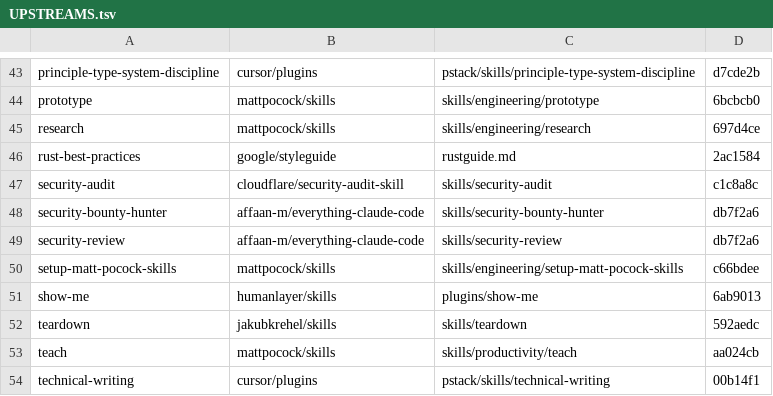
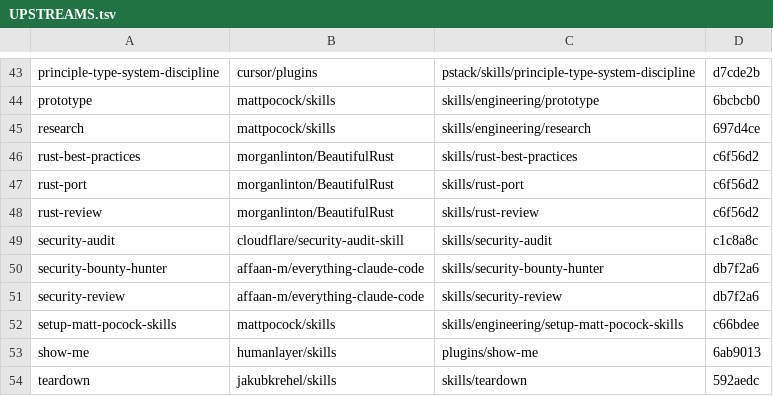
Before and after one commit to YuukiFST/agent-dotfiles, a TSV file: skills/UPSTREAMS.tsv, drawn as a sheet; only a part is shown, gaps mark what is left out; the shorter side is filled out with more unchanged rows; removed rows and columns are numbered as before the commit, all else as after; the diff names each change by its address in the sheet, - before the commit and + after, or states it on an @@ line.

Commit message:
feat(skills): vendor BeautifulRust's rust skills
Replace rust-best-practices, a condensed Google Rust Style Guide, with
morganlinton/BeautifulRust's eval-tested skill, which distils that guide
plus the Rust API Guidelines, Effective Rust, Rust Design Patterns and
Microsoft's Pragmatic Rust Guidelines, with a digest of each in
references/. Kept from the local version: the **/*.rs paths trigger,
the principle-skill pointer and the line that repo lint and format
config wins.

Add its sibling skills rust-review and rust-port unchanged.

UPSTREAMS.tsv tracks the three paths in BeautifulRust so the weekly
upstream-drift run reports them; the google/styleguide row goes, since
BeautifulRust now carries that guide's digest.

Refs #248

```diff
--- a/skills/UPSTREAMS.tsv
+++ b/skills/UPSTREAMS.tsv
-row 46: rust-best-practices | google/styleguide | rustguide.md | 2ac1584
+row 46: rust-best-practices | morganlinton/BeautifulRust | skills/rust-best-practices | c6f56d2
+row 47: rust-port | morganlinton/BeautifulRust | skills/rust-port | c6f56d2
+row 48: rust-review | morganlinton/BeautifulRust | skills/rust-review | c6f56d2
```
Also changed, not shown: 12 other files.
